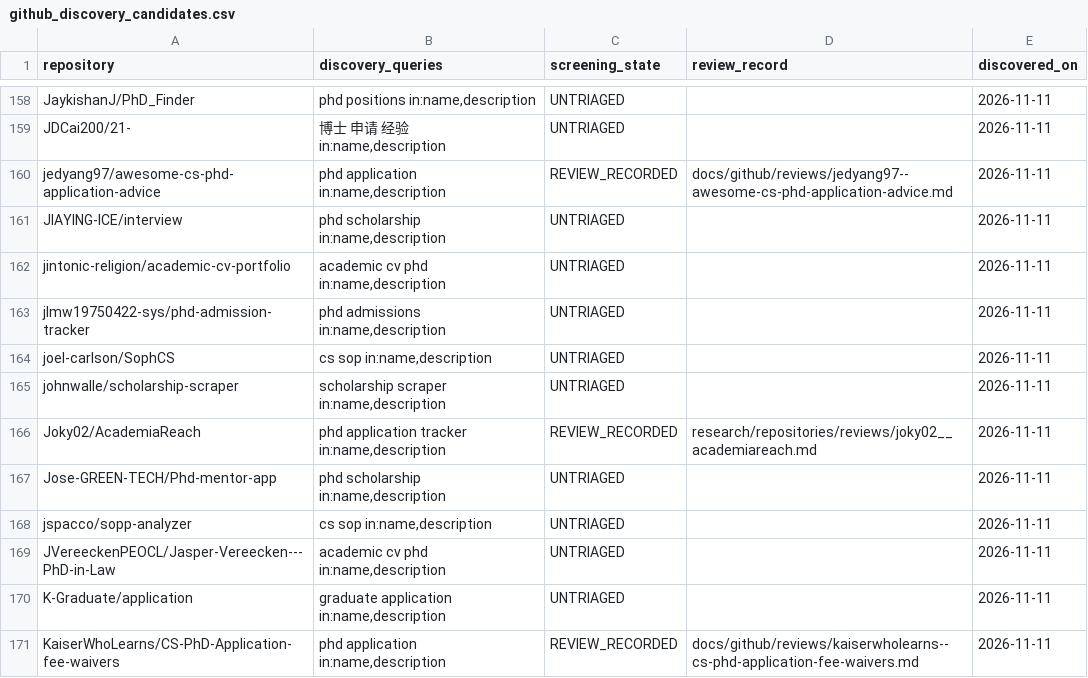
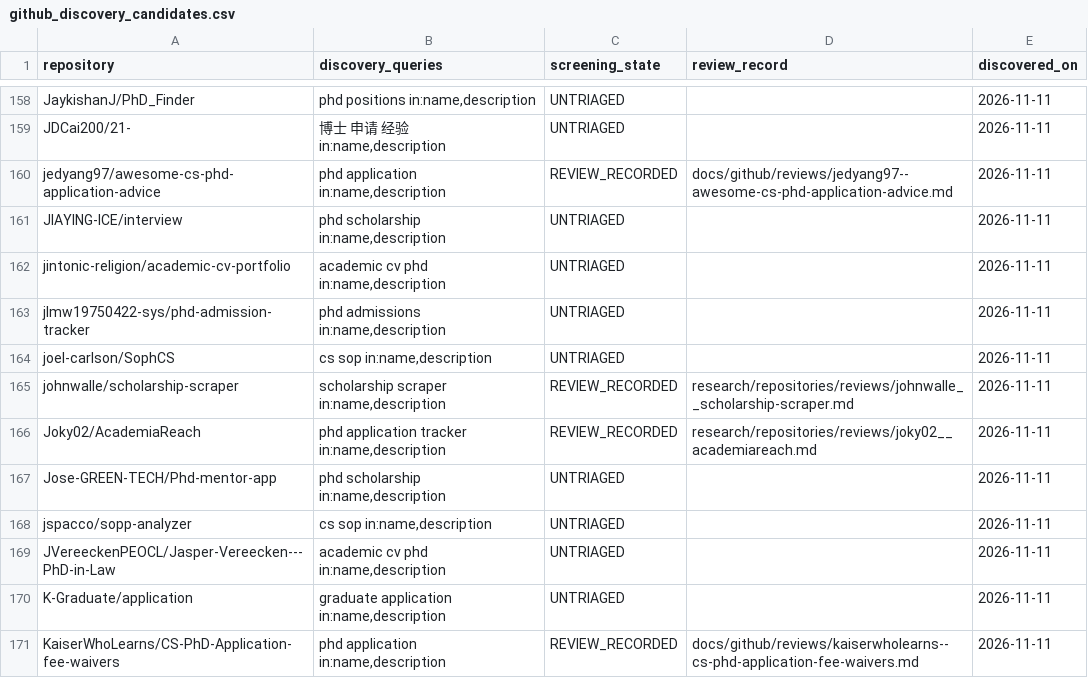
Before and after one commit to Armanasq/phd_application, a CSV file: data/github_discovery_candidates.csv, drawn as a sheet; only a part is shown, gaps mark what is left out.

Commit message:
research: mark Johnwalle candidate reviewed at pinned source revision

```diff
--- a/data/github_discovery_candidates.csv
+++ b/data/github_discovery_candidates.csv
@@ -164,3 +164,3 @@
 "joel-carlson/SophCS","cs sop in:name,description","UNTRIAGED","","2026-11-11"
-"johnwalle/scholarship-scraper","scholarship scraper in:name,description","UNTRIAGED","","2026-11-11"
+"johnwalle/scholarship-scraper","scholarship scraper in:name,description","REVIEW_RECORDED","research/repositories/reviews/johnwalle__scholarship-scraper.md","2026-11-11"
 "Joky02/AcademiaReach","phd application tracker in:name,description","REVIEW_RECORDED","research/repositories/reviews/joky02__academiareach.md","2026-11-11"
```
